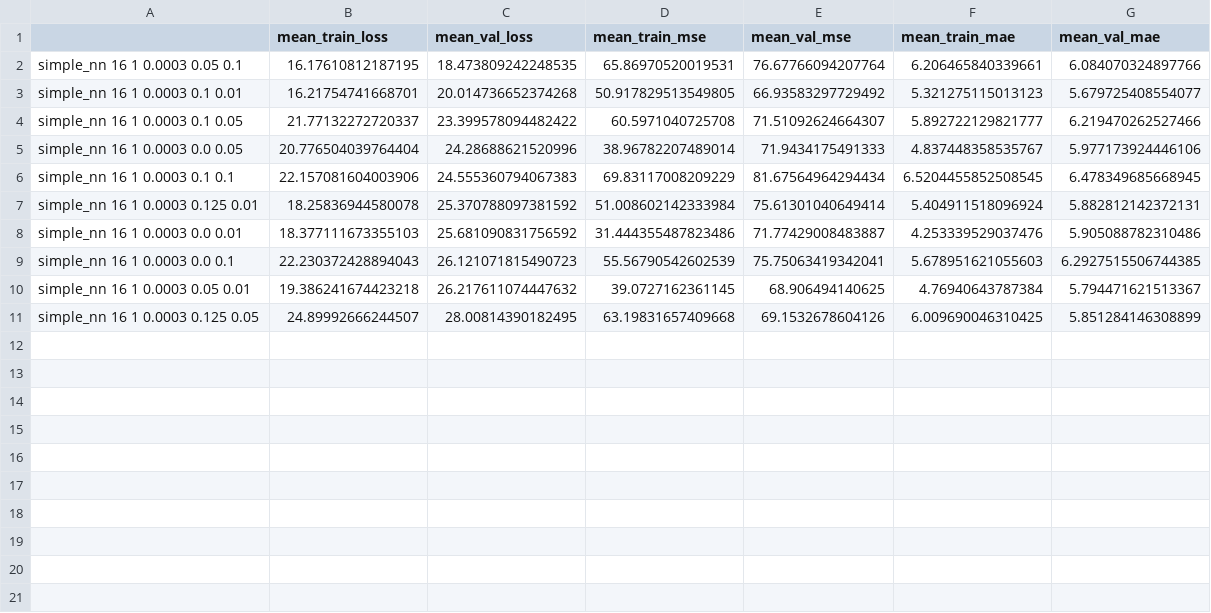
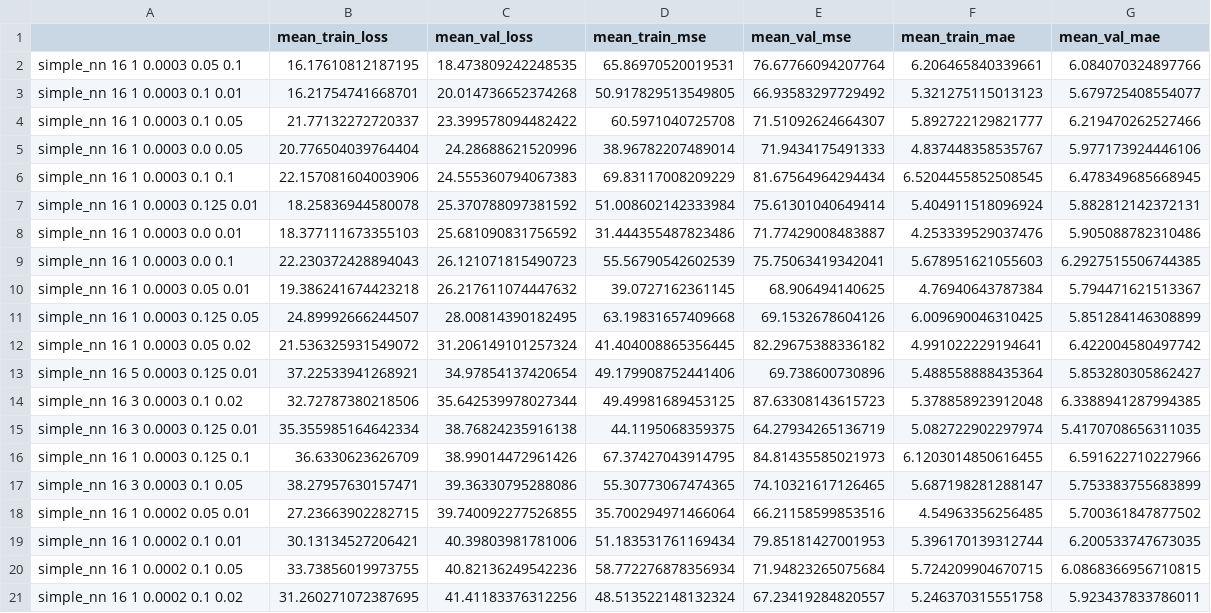
Before and after one commit to rsinghlab/ChromAge, a CSV file: best_val_loss_models.csv, drawn as a sheet; the diff names each change by its address in the sheet, - before the commit and + after, or states it on an @@ line.

Commit message:
add more best samples

```diff
--- a/best_val_loss_models.csv
+++ b/best_val_loss_models.csv
+row 12: simple_nn 16 1 0.0003 0.05 0.02 | 21.536325931549072 | 31.206149101257324 | 41.404008865356445 | 82.29675388336182 | 4.991022229194641 | 6.422004580497742
+row 13: simple_nn 16 5 0.0003 0.125 0.01 | 37.22533941268921 | 34.97854137420654 | 49.179908752441406 | 69.738600730896 | 5.488558888435364 | 5.853280305862427
+row 14: simple_nn 16 3 0.0003 0.1 0.02 | 32.72787380218506 | 35.642539978027344 | 49.49981689453125 | 87.63308143615723 | 5.378858923912048 | 6.3388941287994385
+row 15: simple_nn 16 3 0.0003 0.125 0.01 | 35.355985164642334 | 38.76824235916138 | 44.1195068359375 | 64.27934265136719 | 5.082722902297974 | 5.4170708656311035
+row 16: simple_nn 16 1 0.0003 0.125 0.1 | 36.6330623626709 | 38.99014472961426 | 67.37427043914795 | 84.81435585021973 | 6.1203014850616455 | 6.591622710227966
+row 17: simple_nn 16 3 0.0003 0.1 0.05 | 38.27957630157471 | 39.36330795288086 | 55.30773067474365 | 74.10321617126465 | 5.687198281288147 | 5.753383755683899
+row 18: simple_nn 16 1 0.0002 0.05 0.01 | 27.23663902282715 | 39.740092277526855 | 35.700294971466064 | 66.21158599853516 | 4.54963356256485 | 5.700361847877502
+row 19: simple_nn 16 1 0.0002 0.1 0.01 | 30.13134527206421 | 40.39803981781006 | 51.183531761169434 | 79.85181427001953 | 5.396170139312744 | 6.200533747673035
+row 20: simple_nn 16 1 0.0002 0.1 0.05 | 33.73856019973755 | 40.82136249542236 | 58.772276878356934 | 71.94823265075684 | 5.724209904670715 | 6.0868366956710815
+row 21: simple_nn 16 1 0.0002 0.1 0.02 | 31.260271072387695 | 41.41183376312256 | 48.513522148132324 | 67.23419284820557 | 5.246370315551758 | 5.923437833786011
```
Also changed, not shown: best_val_mae_models.csv, best_val_mse_models.csv, 1 other file.
